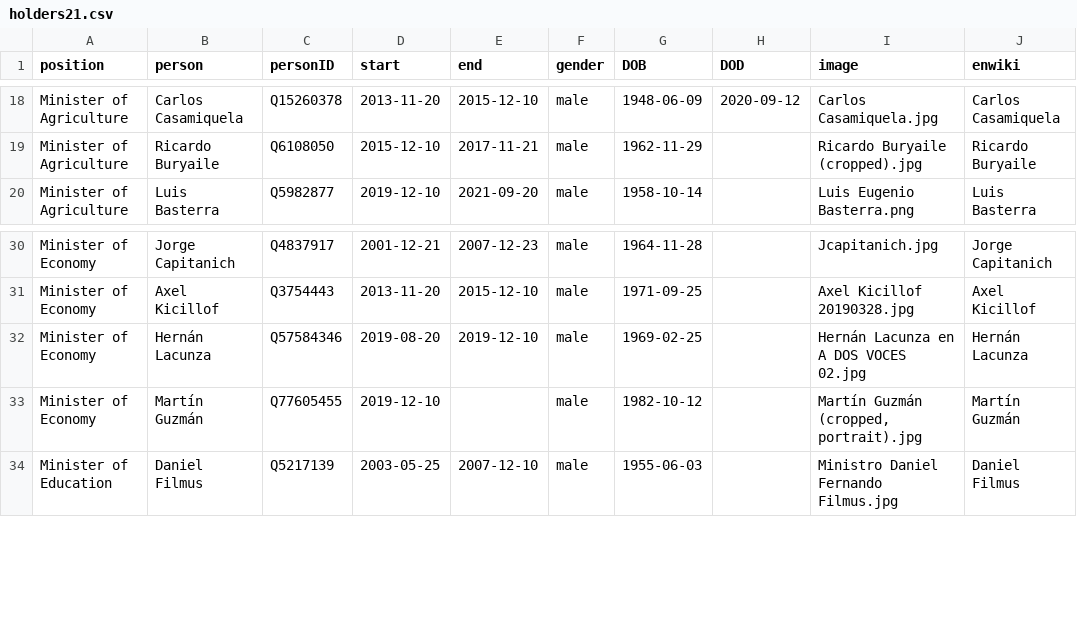
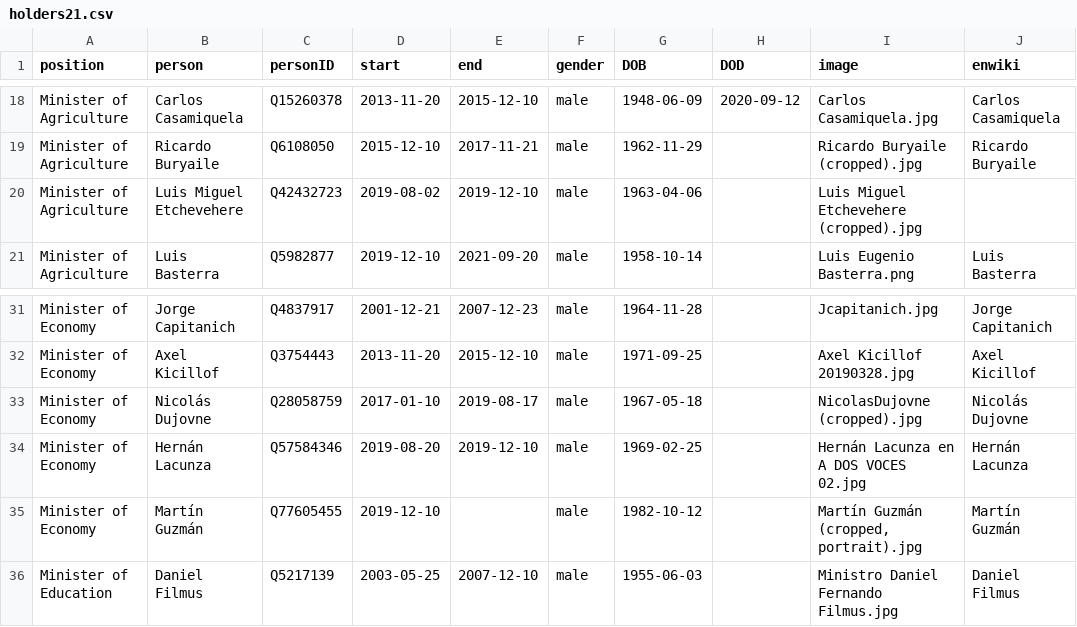
Before and after one commit to every-politician-scrapers/argentina-ministers, a CSV file: html/holders21.csv, drawn as a sheet; only a part is shown, gaps mark what is left out; the diff names each change by its address in the sheet, - before the commit and + after, or states it on an @@ line.

```diff
--- a/html/holders21.csv
+++ b/html/holders21.csv
+row 20: Minister of Agriculture | Luis Miguel Etchevehere | Q42432723 | 2019-08-02 | 2019-12-10 | male | 1963-04-06 |  | Luis Miguel Etchevehere (cropped).jpg
+row 33: Minister of Economy | Nicolás Dujovne | Q28058759 | 2017-01-10 | 2019-08-17 | male | 1967-05-18 |  | NicolasDujovne (cropped).jpg | Nicolás Dujovne
```
Also changed, not shown: html/legislators.csv.
